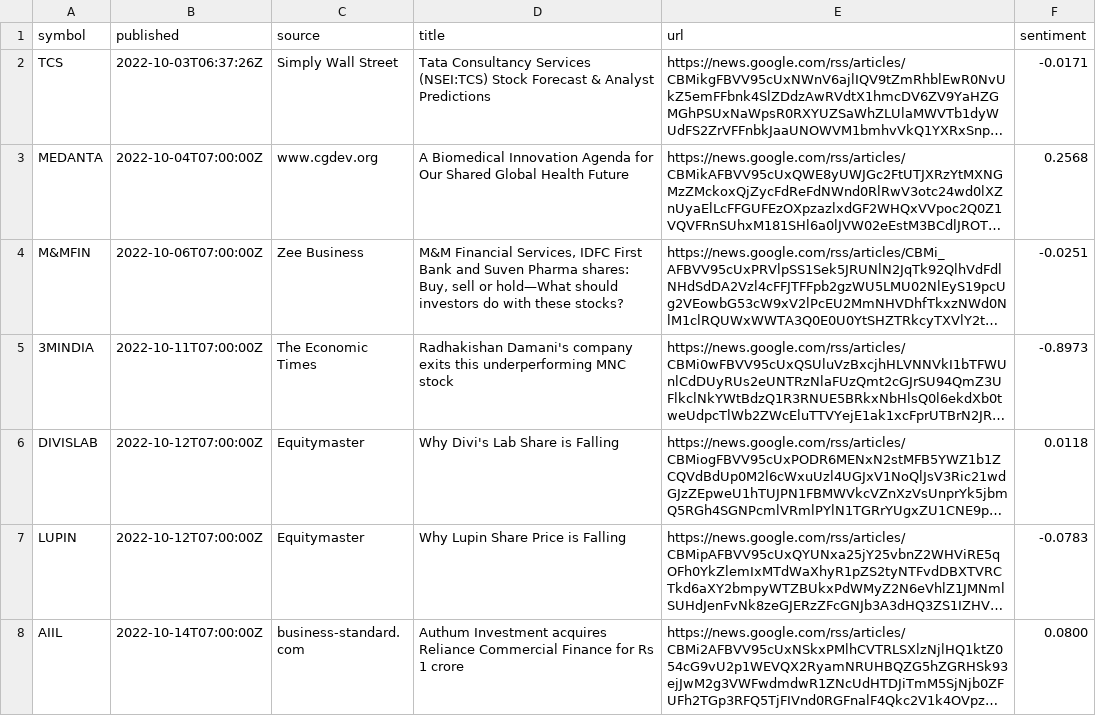
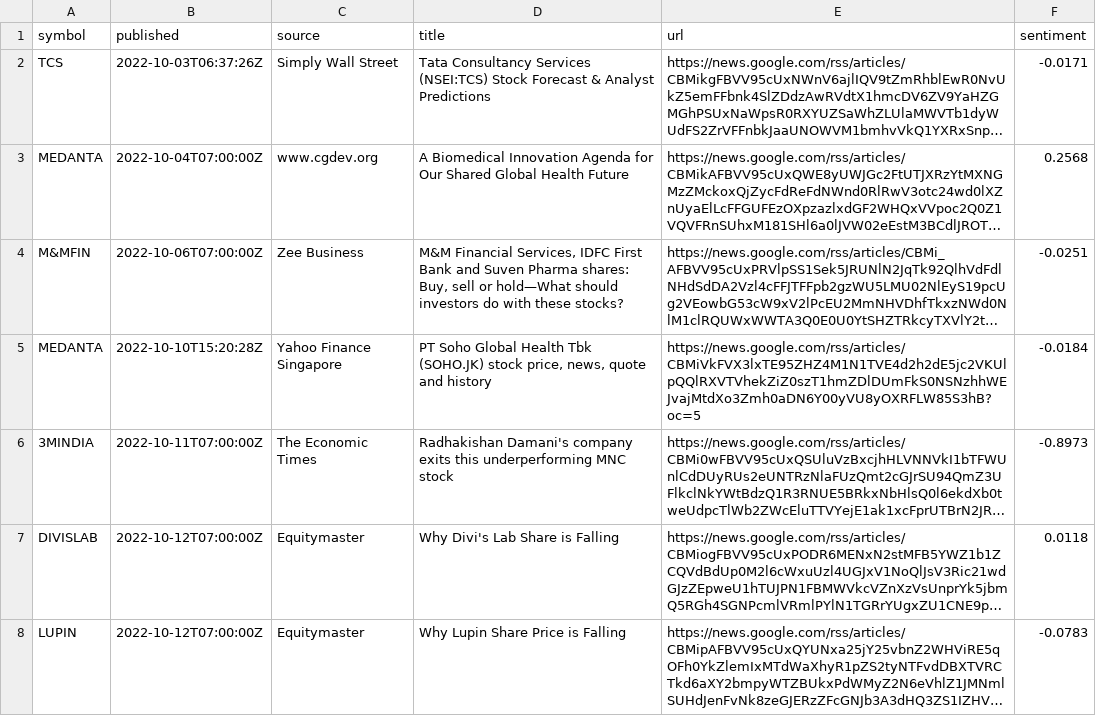
Before and after one commit to san1eev1/Stock-predictor, a CSV file: news/2022-10.csv, drawn as a sheet; only a part is shown; the shorter side is filled out with more unchanged rows; long unchanged cells end in …; the diff names each change by its address in the sheet, - before the commit and + after, or states it on an @@ line.

```diff
--- a/news/2022-10.csv
+++ b/news/2022-10.csv
+row 5: MEDANTA | 2022-10-10T15:20:28Z | Yahoo Finance Singapore | PT Soho Global Health Tbk (SOHO.JK) stock price, news, quote and history | https://news.google.com/rss/articles/CBMiVkFVX3lxTE95ZHZ4M1N1TVE4d2h2dE5jc2VKUlpQQlRXVTVhekZiZ0szT1hmZDlDUmFkS0NSNzhhWEJvajMtdXo3Zmh0aDN6Y00yVU8yOXRFLW85S3hB?oc=5 | -0.0184
```
Also changed, not shown: news/2019-08.csv, news/2023-07.csv, 5 other files.
